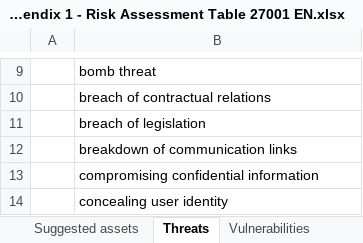
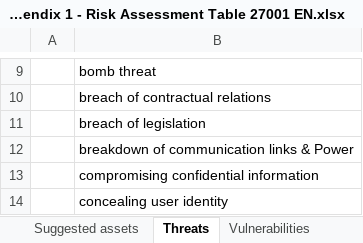
Before and after one commit to ehabfahmi/iso27k1-abad, an Excel workbook: Toolkits/27001Toolkit 2025/6. Risk Assrssment & Risk Tradment Methodology/6.2 Appendix 1 - Risk Assessment Table 27001 EN.xlsx, sheet Threats, drawn as a sheet; only a part is shown, gaps mark what is left out; values as stored, in another font and other column widths than the file's, no borders; the diff names each change by its address in the sheet, - before the commit and + after, or states it on an @@ line.

```diff
--- a/Toolkits/27001Toolkit 2025/6. Risk Assrssment & Risk Tradment Methodology/6.2 Appendix 1 - Risk Assessment Table 27001 EN.xlsx (sheet Threats)
+++ b/Toolkits/27001Toolkit 2025/6. Risk Assrssment & Risk Tradment Methodology/6.2 Appendix 1 - Risk Assessment Table 27001 EN.xlsx (sheet Threats)
-B12: breakdown of communication links
+B12: breakdown of communication links & Power
```
Also changed, not shown: 6 other files.
